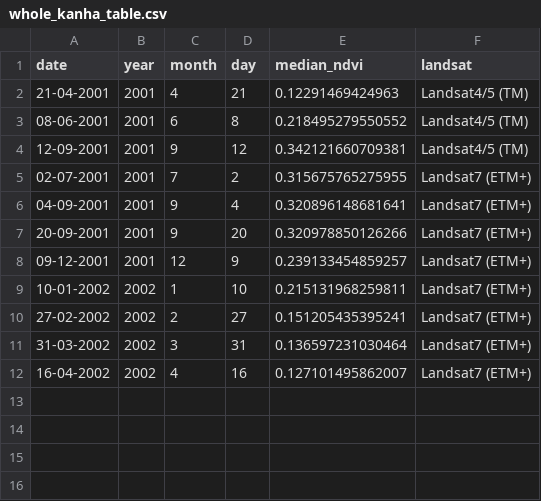
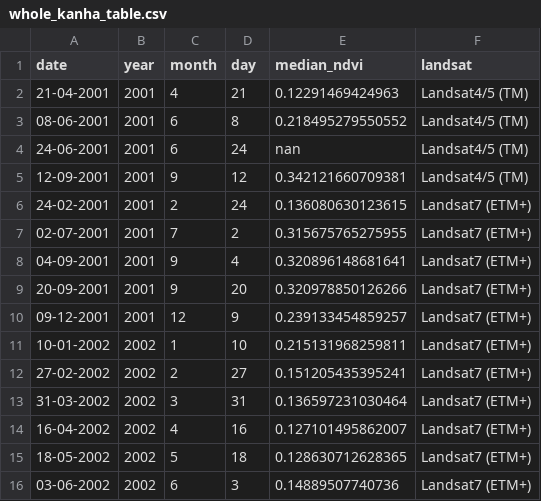
Before and after one commit to Khushi130404/Landsat-Kanha-Moniter-2001-2002, a CSV file: Data_Table/data_raw/whole_kanha_table.csv, drawn as a sheet; the diff names each change by its address in the sheet, - before the commit and + after, or states it on an @@ line.

```diff
--- a/Data_Table/data_raw/whole_kanha_table.csv
+++ b/Data_Table/data_raw/whole_kanha_table.csv
+row 4: 24-06-2001 | 2001 | 6 | 24 | nan | Landsat4/5 (TM)
+row 6: 24-02-2001 | 2001 | 2 | 24 | 0.136080630123615 | Landsat7 (ETM+)
+row 15: 18-05-2002 | 2002 | 5 | 18 | 0.128630712628365 | Landsat7 (ETM+)
+row 16: 03-06-2002 | 2002 | 6 | 3 | 0.14889507740736 | Landsat7 (ETM+)
```
Also changed, not shown: Data_Table/data_raw/gl1_kanha_table.csv, Data_Table/data_raw/gl2_kanha_table.csv, 3 other files.
